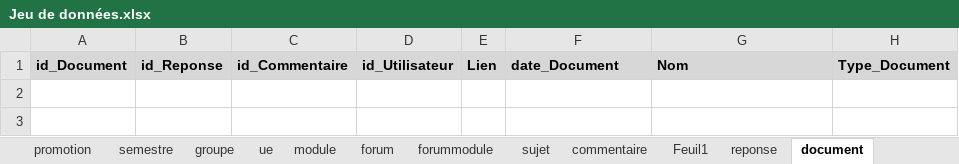
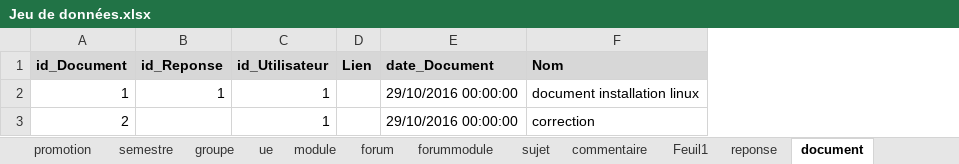
Before and after one commit to ValentinArg/PETUT, an Excel workbook: Database/Jeu de données.xlsx, sheet document, drawn as a sheet; values as stored, in another font and other column widths than the file's, no borders; removed rows and columns are numbered as before the commit, all else as after; the diff names each change by its address in the sheet, - before the commit and + after, or states it on an @@ line.

```diff
--- a/Database/Jeu de données.xlsx (sheet document)
+++ b/Database/Jeu de données.xlsx (sheet document)
-column C (id_Commentaire), empty
-column H (Type_Document), empty
+row 2: 1 | 1 | 1 |  | 29/10/2016 00:00:00 | document installation linux
+row 3: 2 |  | 1 |  | 29/10/2016 00:00:00 | correction
```
Also changed, not shown: sheet semestre, sheet ue, sheet module, sheet reponse, sheet utilisateur, sheet documentsujet, 8 more sheets, 13 other files.
